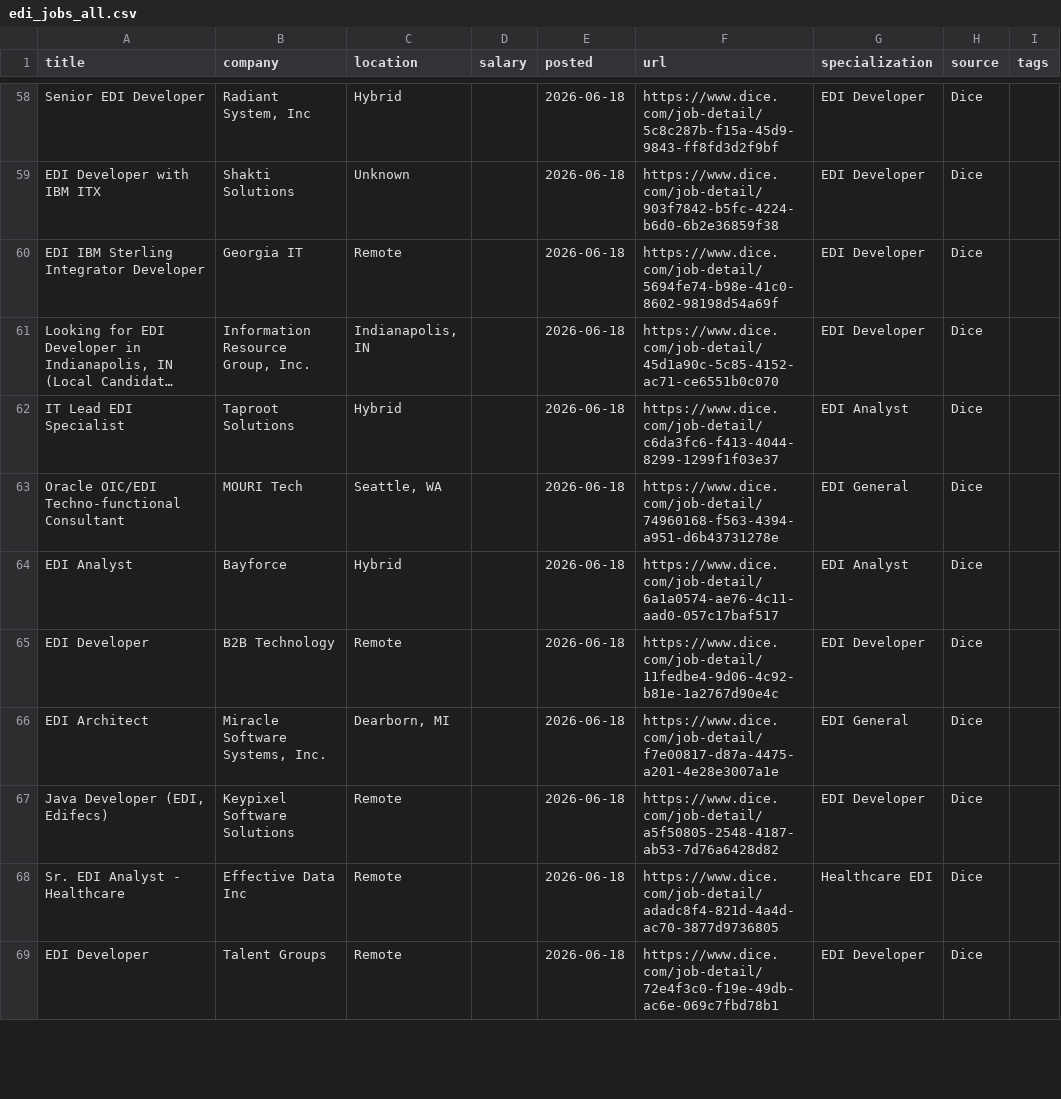
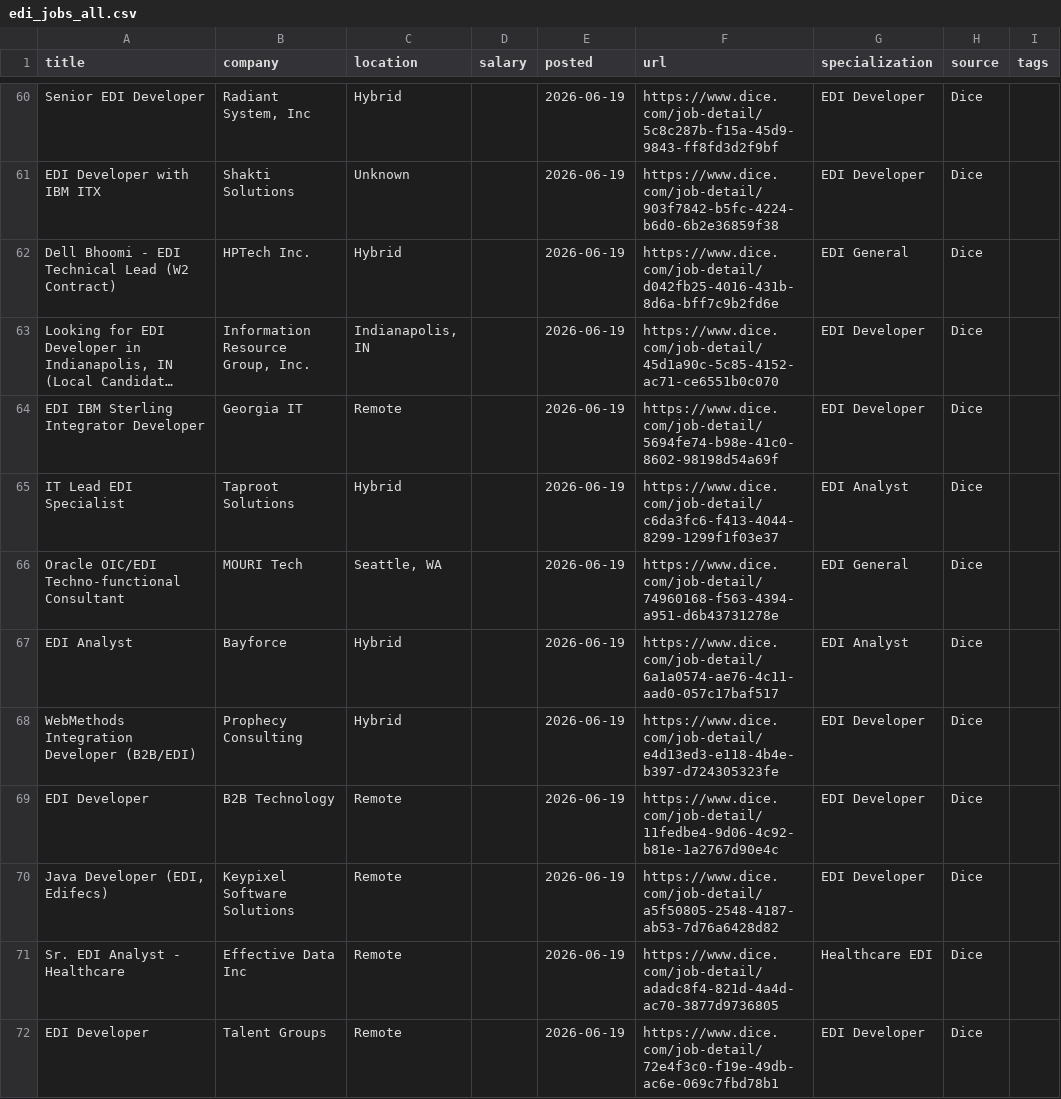
Before and after one commit to remoteediproject-ctrl/remoteedi-jobs, a CSV file: edi_jobs_all.csv, drawn as a sheet; only a part is shown, gaps mark what is left out; long unchanged cells end in …; removed rows and columns are numbered as before the commit, all else as after; the diff covers the shown part only; the diff names each change by its address in the sheet, - before the commit and + after, or states it on an @@ line.

```diff
--- a/edi_jobs_all.csv
+++ b/edi_jobs_all.csv
-E60:E61 (posted): 2026-06-18
+E60:E61 (posted): 2026-06-19
-row 60: EDI IBM Sterling Integrator Developer | Georgia IT | Remote |  | 2026-06-18 | https://www.dice.com/job-detail/5694fe74-b98e-41c0-8602-98198d54a69f | EDI Developer | Dice
+row 62: Dell Bhoomi - EDI Technical Lead (W2 Contract) | HPTech Inc. | Hybrid |  | 2026-06-19 | https://www.dice.com/job-detail/d042fb25-4016-431b-8d6a-bff7c9b2fd6e | EDI General | Dice
-E63 (posted): 2026-06-18
+E63 (posted): 2026-06-19
+row 64: EDI IBM Sterling Integrator Developer | Georgia IT | Remote |  | 2026-06-19 | https://www.dice.com/job-detail/5694fe74-b98e-41c0-8602-98198d54a69f | EDI Developer | Dice
-E65:E67 (posted): 2026-06-18
+E65:E67 (posted): 2026-06-19
+row 68: WebMethods Integration Developer (B2B/EDI) | Prophecy Consulting | Hybrid |  | 2026-06-19 | https://www.dice.com/job-detail/e4d13ed3-e118-4b4e-b397-d724305323fe | EDI Developer | Dice
-E69 (posted): 2026-06-18
+E69 (posted): 2026-06-19
-row 66: EDI Architect | Miracle Software Systems, Inc. | Dearborn, MI |  | 2026-06-18 | https://www.dice.com/job-detail/f7e00817-d87a-4475-a201-4e28e3007a1e | EDI General | Dice
-E70:E72 (posted): 2026-06-18
+E70:E72 (posted): 2026-06-19
```
Also changed, not shown: 6 added rows, 7 removed rows, 6 moved rows and 35 edited cells elsewhere in this file, 2 other files.
